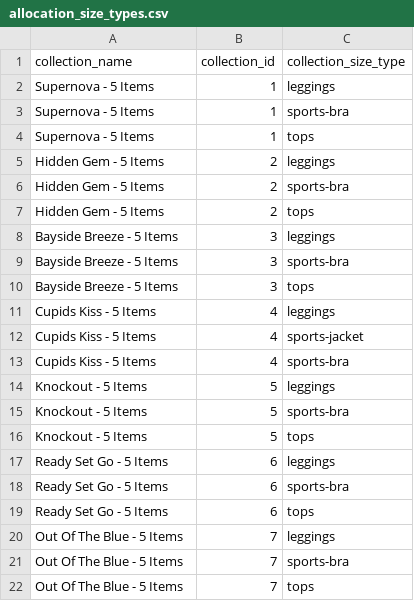
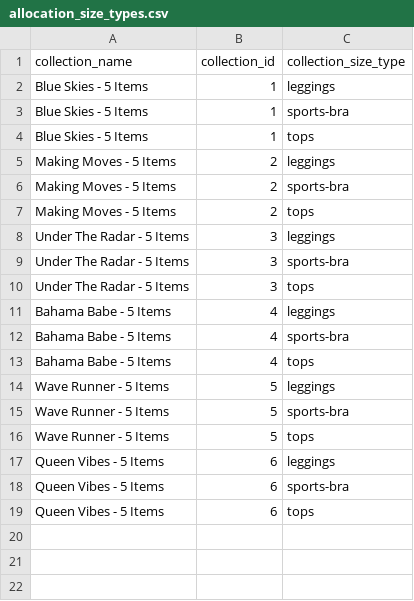
Before and after one commit to FLWallace105/allocation, a CSV file: allocation_size_types.csv, drawn as a sheet.

```diff
--- a/allocation_size_types.csv
+++ b/allocation_size_types.csv
@@ -1,22 +1,19 @@
 collection_name,collection_id,collection_size_type
-Supernova - 5 Items,1,leggings
-Supernova - 5 Items,1,sports-bra
-Supernova - 5 Items,1,tops
-Hidden Gem - 5 Items,2,leggings
-Hidden Gem - 5 Items,2,sports-bra
-Hidden Gem - 5 Items,2,tops
-Bayside Breeze - 5 Items,3,leggings
-Bayside Breeze - 5 Items,3,sports-bra
-Bayside Breeze - 5 Items,3,tops
-Cupids Kiss - 5 Items,4,leggings
-Cupids Kiss - 5 Items,4,sports-jacket
-Cupids Kiss - 5 Items,4,sports-bra
-Knockout - 5 Items,5,leggings
-Knockout - 5 Items,5,sports-bra
-Knockout - 5 Items,5,tops
-Ready Set Go - 5 Items,6,leggings
-Ready Set Go - 5 Items,6,sports-bra
-Ready Set Go - 5 Items,6,tops
-Out Of The Blue - 5 Items,7,leggings
-Out Of The Blue - 5 Items,7,sports-bra
-Out Of The Blue - 5 Items,7,tops
+Blue Skies - 5 Items,1,leggings
+Blue Skies - 5 Items,1,sports-bra
+Blue Skies - 5 Items,1,tops
+Making Moves - 5 Items,2,leggings
+Making Moves - 5 Items,2,sports-bra
+Making Moves - 5 Items,2,tops
+Under The Radar - 5 Items,3,leggings
+Under The Radar - 5 Items,3,sports-bra
+Under The Radar - 5 Items,3,tops
+Bahama Babe - 5 Items,4,leggings
+Bahama Babe - 5 Items,4,sports-bra
+Bahama Babe - 5 Items,4,tops
+Wave Runner - 5 Items,5,leggings
+Wave Runner - 5 Items,5,sports-bra
+Wave Runner - 5 Items,5,tops
+Queen Vibes - 5 Items,6,leggings
+Queen Vibes - 5 Items,6,sports-bra
+Queen Vibes - 5 Items,6,tops
```
Also changed, not shown: allocation_alternate_products_production.csv, allocation_collections_production.csv, 9 other files.
